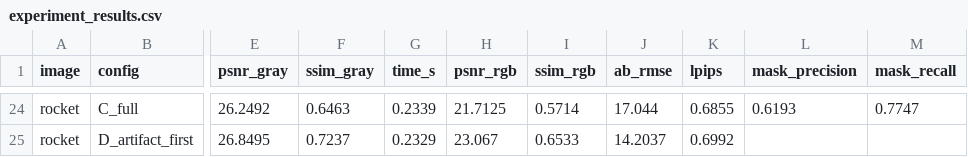
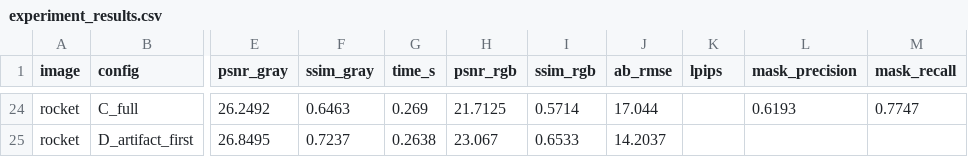
Before and after one commit to VAISHNAVISARANGA/RestoreNet, a CSV file: outputs/experiment_results.csv, drawn as a sheet; only a part is shown, gaps mark what is left out; the diff covers the shown part only; the diff names each change by its address in the sheet, - before the commit and + after, or states it on an @@ line.

```diff
--- a/outputs/experiment_results.csv
+++ b/outputs/experiment_results.csv
-G24 (time_s): 0.2339
+G24 (time_s): 0.269
-K24 (lpips): 0.6855
+K24 (lpips): (empty)
-G25 (time_s): 0.2329
+G25 (time_s): 0.2638
-K25 (lpips): 0.6992
+K25 (lpips): (empty)
```
Also changed, not shown: 32 edited cells elsewhere in this file, 12 other files.
